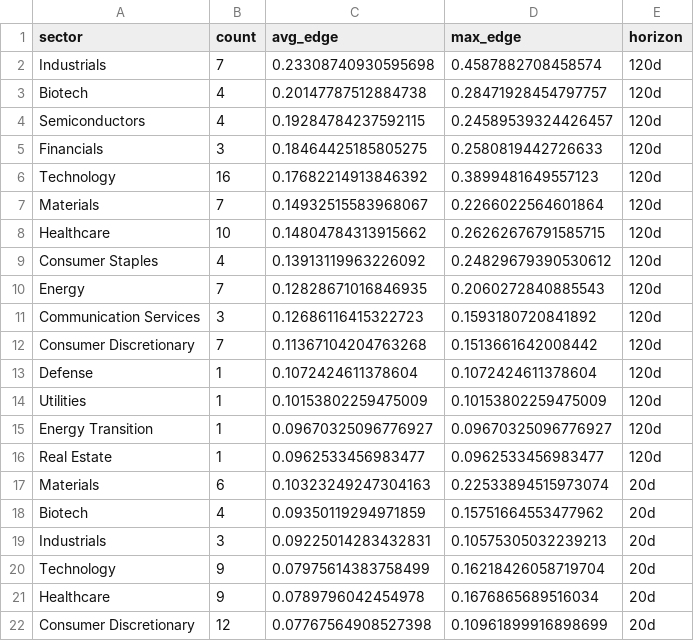
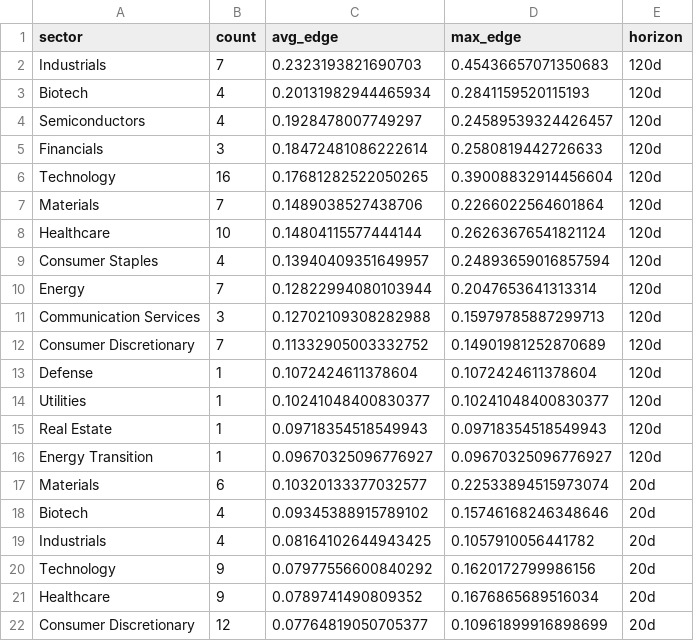
Before and after one commit to helioskozak-cloud/regime-desk, a CSV file: data/theme_summary.csv, drawn as a sheet; only a part is shown; the diff covers the shown part only.

```diff
--- a/data/theme_summary.csv
+++ b/data/theme_summary.csv
@@ -1,22 +1,22 @@
 sector,count,avg_edge,max_edge,horizon
-Industrials,7,0.23308740930595698,0.4587882708458574,120d
-Biotech,4,0.20147787512884738,0.28471928454797757,120d
-Semiconductors,4,0.19284784237592115,0.24589539324426457,120d
-Financials,3,0.18464425185805275,0.2580819442726633,120d
-Technology,16,0.17682214913846392,0.3899481649557123,120d
-Materials,7,0.14932515583968067,0.2266022564601864,120d
-Healthcare,10,0.14804784313915662,0.26262676791585715,120d
-Consumer Staples,4,0.13913119963226092,0.24829679390530612,120d
-Energy,7,0.12828671016846935,0.2060272840885543,120d
-Communication Services,3,0.12686116415322723,0.1593180720841892,120d
-Consumer Discretionary,7,0.11367104204763268,0.1513661642008442,120d
+Industrials,7,0.2323193821690703,0.45436657071350683,120d
+Biotech,4,0.20131982944465934,0.2841159520115193,120d
+Semiconductors,4,0.1928478007749297,0.24589539324426457,120d
+Financials,3,0.18472481086222614,0.2580819442726633,120d
+Technology,16,0.17681282522050265,0.39008832914456604,120d
+Materials,7,0.1489038527438706,0.2266022564601864,120d
+Healthcare,10,0.14804115577444144,0.26263676541821124,120d
+Consumer Staples,4,0.13940409351649957,0.24893659016857594,120d
+Energy,7,0.12822994080103944,0.2047653641313314,120d
+Communication Services,3,0.12702109308282988,0.15979785887299713,120d
+Consumer Discretionary,7,0.11332905003332752,0.14901981252870689,120d
 Defense,1,0.1072424611378604,0.1072424611378604,120d
-Utilities,1,0.10153802259475009,0.10153802259475009,120d
+Utilities,1,0.10241048400830377,0.10241048400830377,120d
+Real Estate,1,0.09718354518549943,0.09718354518549943,120d
 Energy Transition,1,0.09670325096776927,0.09670325096776927,120d
-Real Estate,1,0.0962533456983477,0.0962533456983477,120d
-Materials,6,0.10323249247304163,0.22533894515973074,20d
-Biotech,4,0.09350119294971859,0.15751664553477962,20d
-Industrials,3,0.09225014283432831,0.10575305032239213,20d
-Technology,9,0.07975614383758499,0.16218426058719704,20d
-Healthcare,9,0.0789796042454978,0.1676865689516034,20d
-Consumer Discretionary,12,0.07767564908527398,0.10961899916898699,20d
+Materials,6,0.10320133377032577,0.22533894515973074,20d
+Biotech,4,0.09345388915789102,0.15746168246348646,20d
+Industrials,4,0.08164102644943425,0.1057910056441782,20d
+Technology,9,0.07977556600840292,0.1620172799986156,20d
+Healthcare,9,0.0789741490809352,0.1676865689516034,20d
+Consumer Discretionary,12,0.07764819050705377,0.10961899916898699,20d
```
Also changed, not shown: 1 added row, 1 removed row and 24 edited cells elsewhere in this file, data/market_signals.csv, data/signal_log.csv, 8 other files.
